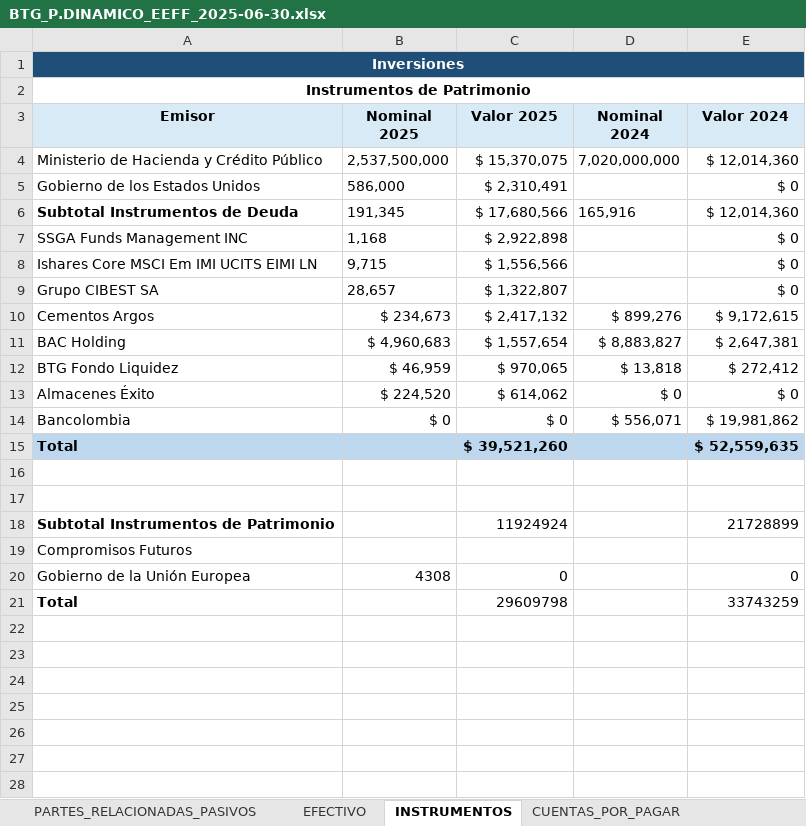
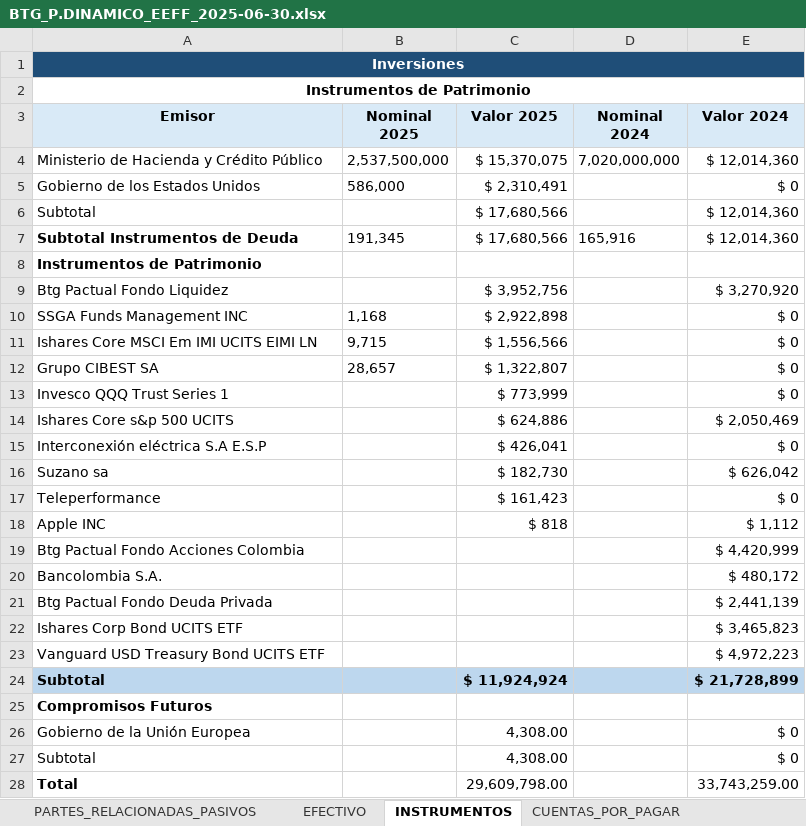
Before and after one commit to MigueDuque/iastronauts_creditiq, an Excel workbook: test_files/BTG_P.DINAMICO_EEFF_2025-06-30.xlsx, sheet INSTRUMENTOS, drawn as a sheet; values as stored, in another font and other column widths than the file's, no borders; removed rows and columns are numbered as before the commit, all else as after; the diff names each change by its address in the sheet, - before the commit and + after, or states it on an @@ line.

Commit message:
[UPDATE] Updated test files P.DINAMICO and P.INMOBILIARIO

```diff
--- a/test_files/BTG_P.DINAMICO_EEFF_2025-06-30.xlsx (sheet INSTRUMENTOS)
+++ b/test_files/BTG_P.DINAMICO_EEFF_2025-06-30.xlsx (sheet INSTRUMENTOS)
+row 6: Subtotal |  | $ 17,680,566 |  | $ 12,014,360
+row 8: Instrumentos de Patrimonio
+row 9: Btg Pactual Fondo Liquidez |  | $ 3,952,756 |  | $ 3,270,920
-row 10: Cementos Argos | $ 234,673 | $ 2,417,132 | $ 899,276 | $ 9,172,615
-row 11: BAC Holding | $ 4,960,683 | $ 1,557,654 | $ 8,883,827 | $ 2,647,381
-row 12: BTG Fondo Liquidez | $ 46,959 | $ 970,065 | $ 13,818 | $ 272,412
-row 13: Almacenes Éxito | $ 224,520 | $ 614,062 | $ 0 | $ 0
-row 14: Bancolombia | $ 0 | $ 0 | $ 556,071 | $ 19,981,862
-row 15: Total |  | $ 39,521,260 |  | $ 52,559,635
-row 13: (empty)
+row 13: Invesco QQQ Trust Series 1 |  | $ 773,999 |  | $ 0
-row 14: (empty)
+row 14: Ishares Core s&p 500 UCITS |  | $ 624,886 |  | $ 2,050,469
-row 18: Subtotal Instrumentos de Patrimonio |  | 11924924 |  | 21728899
+row 15: Interconexión eléctrica S.A E.S.P |  | $ 426,041 |  | $ 0
+row 16: Suzano sa |  | $ 182,730 |  | $ 626,042
+row 17: Teleperformance |  | $ 161,423 |  | $ 0
+row 18: Apple INC |  | $ 818 |  | $ 1,112
+row 19: Btg Pactual Fondo Acciones Colombia |  |  |  | $ 4,420,999
+row 20: Bancolombia S.A. |  |  |  | $ 480,172
+row 21: Btg Pactual Fondo Deuda Privada |  |  |  | $ 2,441,139
+row 22: Ishares Corp Bond UCITS ETF |  |  |  | $ 3,465,823
+row 23: Vanguard USD Treasury Bond UCITS ETF |  |  |  | $ 4,972,223
+row 24: Subtotal |  | $ 11,924,924 |  | $ 21,728,899
-A25 bold: off
+A25 bold: on
-row 20: Gobierno de la Unión Europea | 4308 | 0 |  | 0
+row 26: Gobierno de la Unión Europea |  | 4,308.00 |  | $ 0
+row 27: Subtotal |  | 4,308.00 |  | $ 0
-C28 (Valor 2025): 29609798
+C28 (Valor 2025): 29,609,798.00
-E28 (Valor 2024): 33743259
+E28 (Valor 2024): 33,743,259.00
```
Also changed, not shown: test_files/BTG_P.INMOBILIARIO_EEFF_2025-06-30.xlsx, 2 other files.
